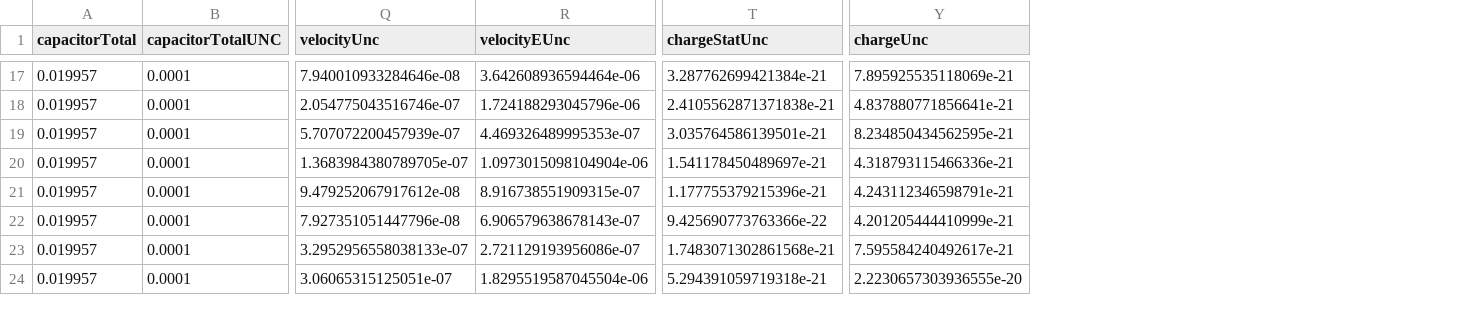
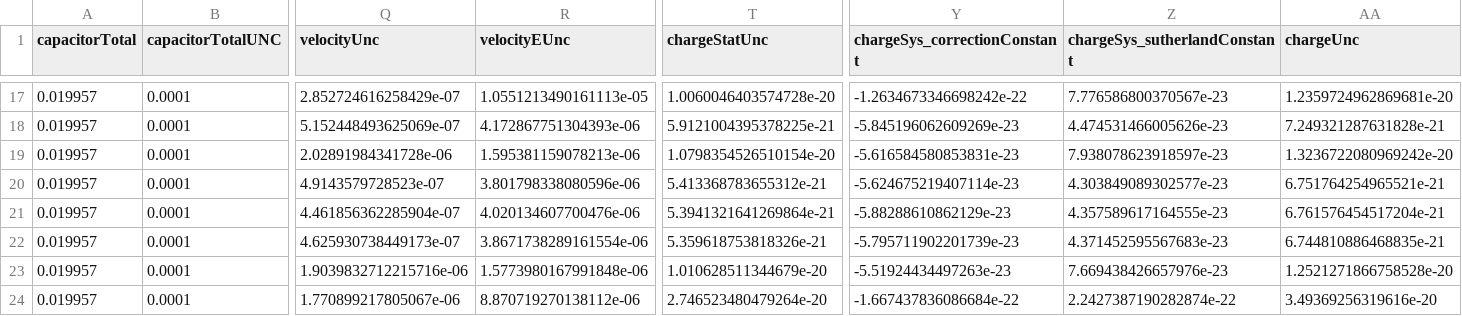
Before and after one commit to a2ronmeade/MillikanOilDrop, a CSV file: data/charges.csv, drawn as a sheet; only a part is shown, gaps mark what is left out; addresses are those after the commit; the diff covers the shown part only; the diff names each change by its address in the sheet, - before the commit and + after, or states it on an @@ line.

Commit message:
add uncertainties: tracker fitting velocity, sutherland constant, correction constant

```diff
--- a/data/charges.csv
+++ b/data/charges.csv
+column Y (chargeSys_correctionConstant), rows 17-24: -1.2634673346698242e-22 | -5.845196062609269e-23 | -5.616584580853831e-23 | -5.624675219407114e-23 | -5.88288610862129e-23 | -5.795711902201739e-23 | -5.51924434497263e-23 | -1.667437836086684e-22
+column Z (chargeSys_sutherlandConstant), rows 17-24: 7.776586800370567e-23 | 4.474531466005626e-23 | 7.938078623918597e-23 | 4.303849089302577e-23 | 4.357589617164555e-23 | 4.371452595567683e-23 | 7.669438426657976e-23 | 2.2427387190282874e-22
-Q17 (velocityUnc): 7.940010933284646e-08
+Q17 (velocityUnc): 2.852724616258429e-07
-R17 (velocityEUnc): 3.642608936594464e-06
+R17 (velocityEUnc): 1.0551213490161113e-05
-T17 (chargeStatUnc): 3.287762699421384e-21
+T17 (chargeStatUnc): 1.0060046403574728e-20
-AA17 (chargeUnc): 7.895925535118069e-21
+AA17 (chargeUnc): 1.2359724962869681e-20
-Q18 (velocityUnc): 2.054775043516746e-07
+Q18 (velocityUnc): 5.152448493625069e-07
-R18 (velocityEUnc): 1.724188293045796e-06
+R18 (velocityEUnc): 4.172867751304393e-06
-T18 (chargeStatUnc): 2.4105562871371838e-21
+T18 (chargeStatUnc): 5.9121004395378225e-21
-AA18 (chargeUnc): 4.837880771856641e-21
+AA18 (chargeUnc): 7.249321287631828e-21
-Q19 (velocityUnc): 5.707072200457939e-07
+Q19 (velocityUnc): 2.02891984341728e-06
-R19 (velocityEUnc): 4.469326489995353e-07
+R19 (velocityEUnc): 1.595381159078213e-06
-T19 (chargeStatUnc): 3.035764586139501e-21
+T19 (chargeStatUnc): 1.0798354526510154e-20
-AA19 (chargeUnc): 8.234850434562595e-21
+AA19 (chargeUnc): 1.3236722080969242e-20
-Q20 (velocityUnc): 1.3683984380789705e-07
+Q20 (velocityUnc): 4.9143579728523e-07
-R20 (velocityEUnc): 1.0973015098104904e-06
+R20 (velocityEUnc): 3.801798338080596e-06
-T20 (chargeStatUnc): 1.541178450489697e-21
+T20 (chargeStatUnc): 5.413368783655312e-21
-AA20 (chargeUnc): 4.318793115466336e-21
+AA20 (chargeUnc): 6.751764254965521e-21
-Q21 (velocityUnc): 9.479252067917612e-08
+Q21 (velocityUnc): 4.461856362285904e-07
-R21 (velocityEUnc): 8.916738551909315e-07
+R21 (velocityEUnc): 4.020134607700476e-06
-T21 (chargeStatUnc): 1.177755379215396e-21
+T21 (chargeStatUnc): 5.3941321641269864e-21
-AA21 (chargeUnc): 4.243112346598791e-21
+AA21 (chargeUnc): 6.761576454517204e-21
-Q22 (velocityUnc): 7.927351051447796e-08
+Q22 (velocityUnc): 4.625930738449173e-07
-R22 (velocityEUnc): 6.906579638678143e-07
+R22 (velocityEUnc): 3.8671738289161554e-06
-T22 (chargeStatUnc): 9.425690773763366e-22
+T22 (chargeStatUnc): 5.359618753818326e-21
-AA22 (chargeUnc): 4.201205444410999e-21
+AA22 (chargeUnc): 6.744810886468835e-21
-Q23 (velocityUnc): 3.2952956558038133e-07
+Q23 (velocityUnc): 1.9039832712215716e-06
-R23 (velocityEUnc): 2.721129193956086e-07
+R23 (velocityEUnc): 1.5773980167991848e-06
-T23 (chargeStatUnc): 1.7483071302861568e-21
+T23 (chargeStatUnc): 1.010628511344679e-20
-AA23 (chargeUnc): 7.595584240492617e-21
+AA23 (chargeUnc): 1.2521271866758528e-20
-Q24 (velocityUnc): 3.06065315125051e-07
+Q24 (velocityUnc): 1.770899217805067e-06
-R24 (velocityEUnc): 1.8295519587045504e-06
+R24 (velocityEUnc): 8.870719270138112e-06
-T24 (chargeStatUnc): 5.294391059719318e-21
+T24 (chargeStatUnc): 2.746523480479264e-20
-AA24 (chargeUnc): 2.2230657303936555e-20
+AA24 (chargeUnc): 3.49369256319616e-20
```
Also changed, not shown: 160 edited cells elsewhere in this file, data/dropdata.csv, 9 other files.
